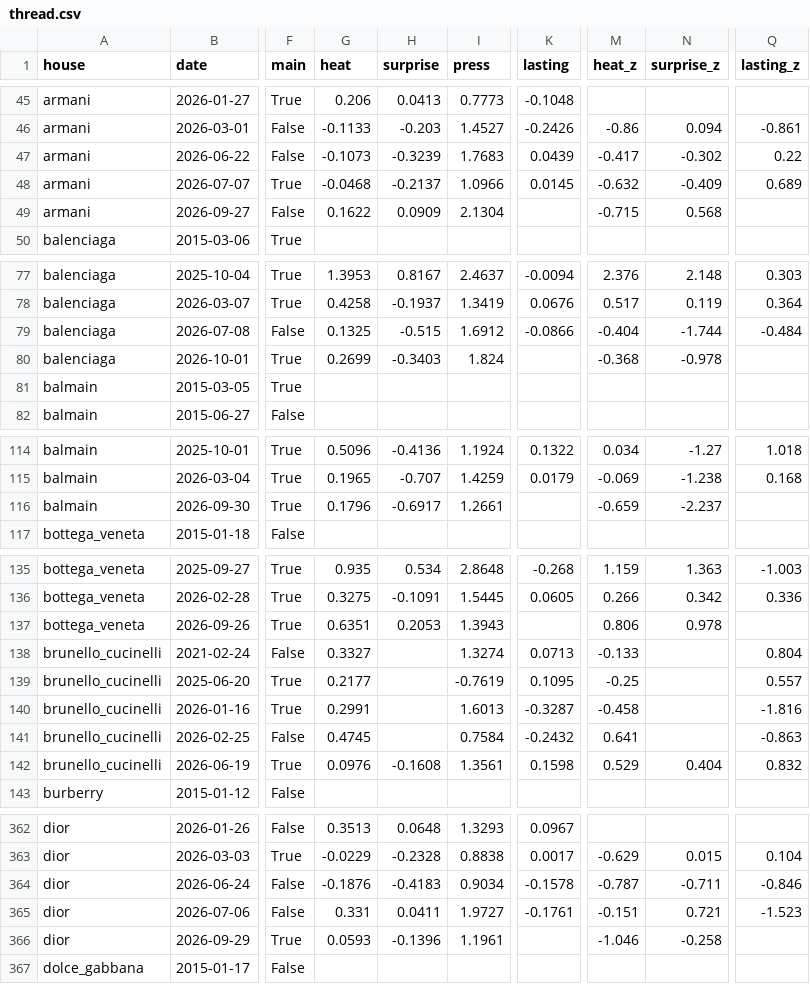
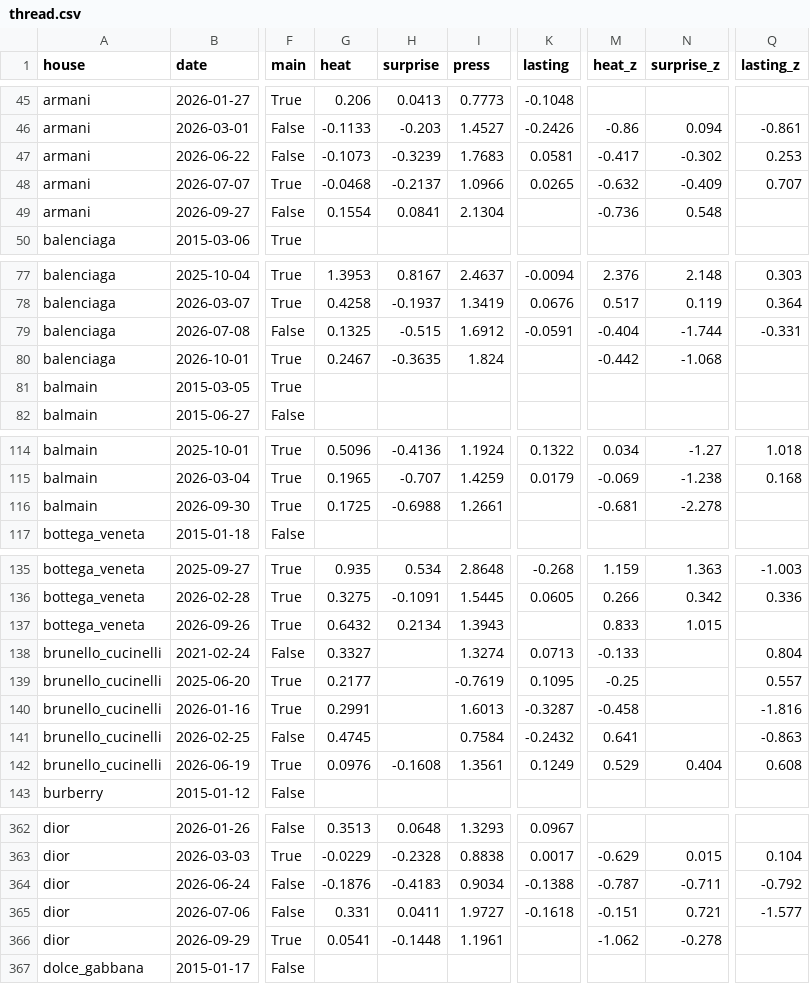
Before and after one commit to benmcewensignal/fashion-adtone, a CSV file: data/thread/thread.csv, drawn as a sheet; only a part is shown, gaps mark what is left out; the diff covers the shown part only; the diff names each change by its address in the sheet, - before the commit and + after, or states it on an @@ line.

```diff
--- a/data/thread/thread.csv
+++ b/data/thread/thread.csv
-K47 (lasting): 0.0439
+K47 (lasting): 0.0581
-Q47 (lasting_z): 0.22
+Q47 (lasting_z): 0.253
-K48 (lasting): 0.0145
+K48 (lasting): 0.0265
-Q48 (lasting_z): 0.689
+Q48 (lasting_z): 0.707
-G49 (heat): 0.1622
+G49 (heat): 0.1554
-H49 (surprise): 0.0909
+H49 (surprise): 0.0841
-M49 (heat_z): -0.715
+M49 (heat_z): -0.736
-N49 (surprise_z): 0.568
+N49 (surprise_z): 0.548
-K79 (lasting): -0.0866
+K79 (lasting): -0.0591
-Q79 (lasting_z): -0.484
+Q79 (lasting_z): -0.331
-G80 (heat): 0.2699
+G80 (heat): 0.2467
-H80 (surprise): -0.3403
+H80 (surprise): -0.3635
-M80 (heat_z): -0.368
+M80 (heat_z): -0.442
-N80 (surprise_z): -0.978
+N80 (surprise_z): -1.068
-G116 (heat): 0.1796
+G116 (heat): 0.1725
-H116 (surprise): -0.6917
+H116 (surprise): -0.6988
-M116 (heat_z): -0.659
+M116 (heat_z): -0.681
-N116 (surprise_z): -2.237
+N116 (surprise_z): -2.278
-G137 (heat): 0.6351
+G137 (heat): 0.6432
-H137 (surprise): 0.2053
+H137 (surprise): 0.2134
-M137 (heat_z): 0.806
+M137 (heat_z): 0.833
-N137 (surprise_z): 0.978
+N137 (surprise_z): 1.015
-K142 (lasting): 0.1598
+K142 (lasting): 0.1249
-Q142 (lasting_z): 0.832
+Q142 (lasting_z): 0.608
-K364 (lasting): -0.1578
+K364 (lasting): -0.1388
-Q364 (lasting_z): -0.846
+Q364 (lasting_z): -0.792
-K365 (lasting): -0.1761
+K365 (lasting): -0.1618
-Q365 (lasting_z): -1.523
+Q365 (lasting_z): -1.577
-G366 (heat): 0.0593
+G366 (heat): 0.0541
-H366 (surprise): -0.1396
+H366 (surprise): -0.1448
-M366 (heat_z): -1.046
+M366 (heat_z): -1.062
-N366 (surprise_z): -0.258
+N366 (surprise_z): -0.278
```
Also changed, not shown: 132 edited cells elsewhere in this file, data/results/benchmark.csv, 5 other files.
